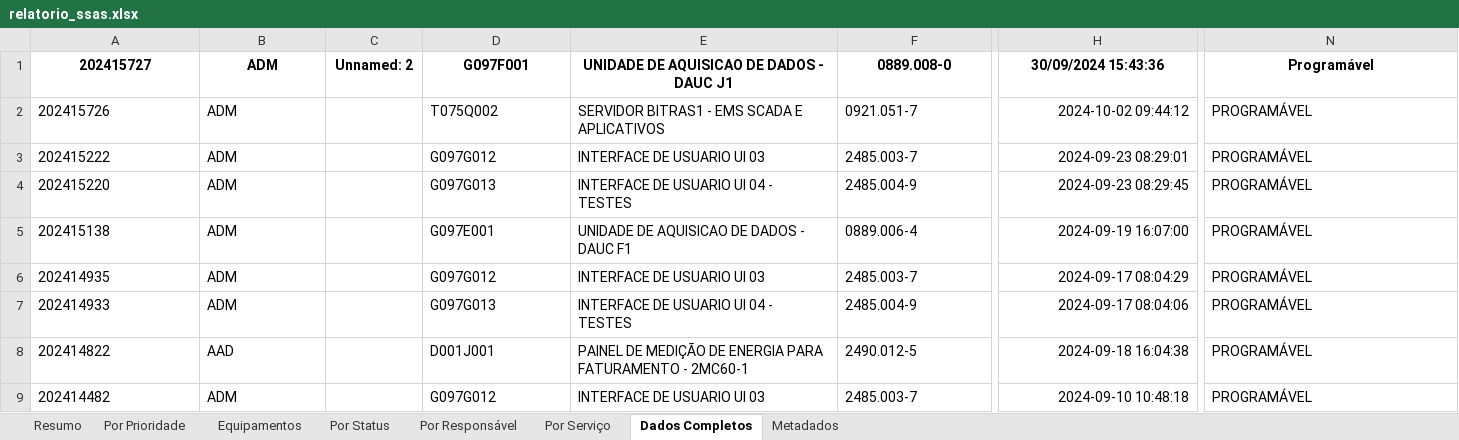
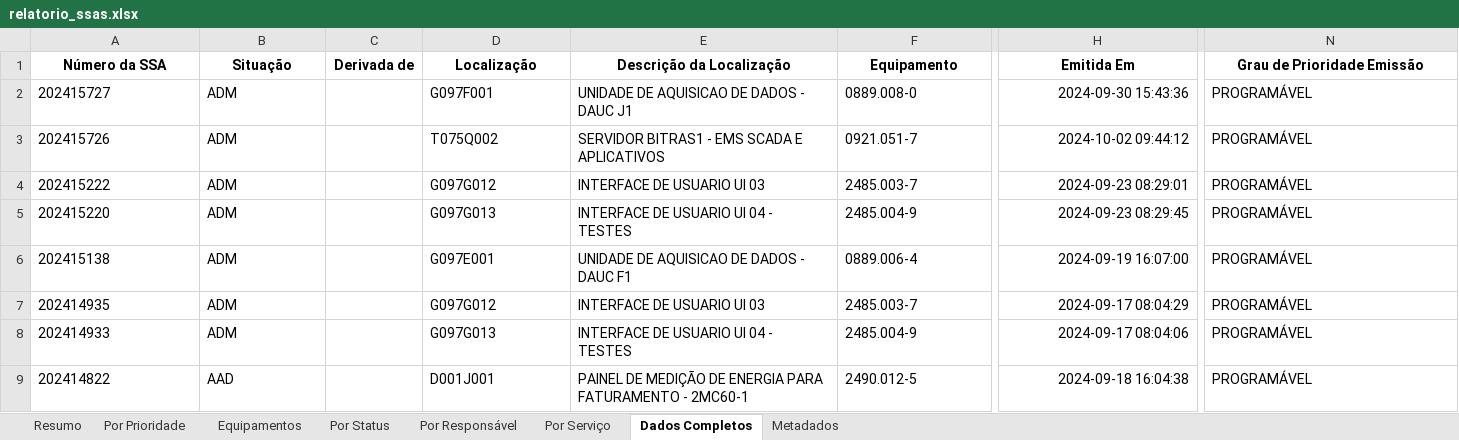
Before and after one commit to mauriciomenon/scrap_sam_rework, an Excel workbook: DashboardSM/relatorio_ssas.xlsx, sheet Dados Completos, drawn as a sheet; only a part is shown, gaps mark what is left out; the shorter side is filled out with more unchanged rows; values as stored, in another font and other column widths than the file's, no borders; addresses are those after the commit; rows hold the shown columns only; the diff covers the shown part only; the diff names each change by its address in the sheet, - before the commit and + after, or states it on an @@ line.

```diff
--- a/DashboardSM/relatorio_ssas.xlsx (sheet Dados Completos)
+++ b/DashboardSM/relatorio_ssas.xlsx (sheet Dados Completos)
+row 1: Número da SSA | Situação | Derivada de | Localização | Descrição da Localização | Equipamento | Emitida Em | Grau de Prioridade Emissão
@@ A2:B2 bold: on → off, alignment: center → left @@
-C2: Unnamed: 2
+C2: (empty)
-D2:N2 bold: on
+D2:N2 bold: off
-D2:F2 alignment: center
+D2:F2 alignment: left
-H2: 30/09/2024 15:43:36
+H2: 2024-09-30 15:43:36
-H2 alignment: center
+H2 alignment: right
-N2 alignment: center
+N2 alignment: left
-N2: Programável
+N2: PROGRAMÁVEL
```
Also changed, not shown: 7 edited cells and cell formats elsewhere in this sheet, sheet Por Status, sheet Por Serviço, sheet Resumo, sheet Por Responsável, sheet Metadados, sheet Equipamentos, 1 more sheet, 2 other files.
